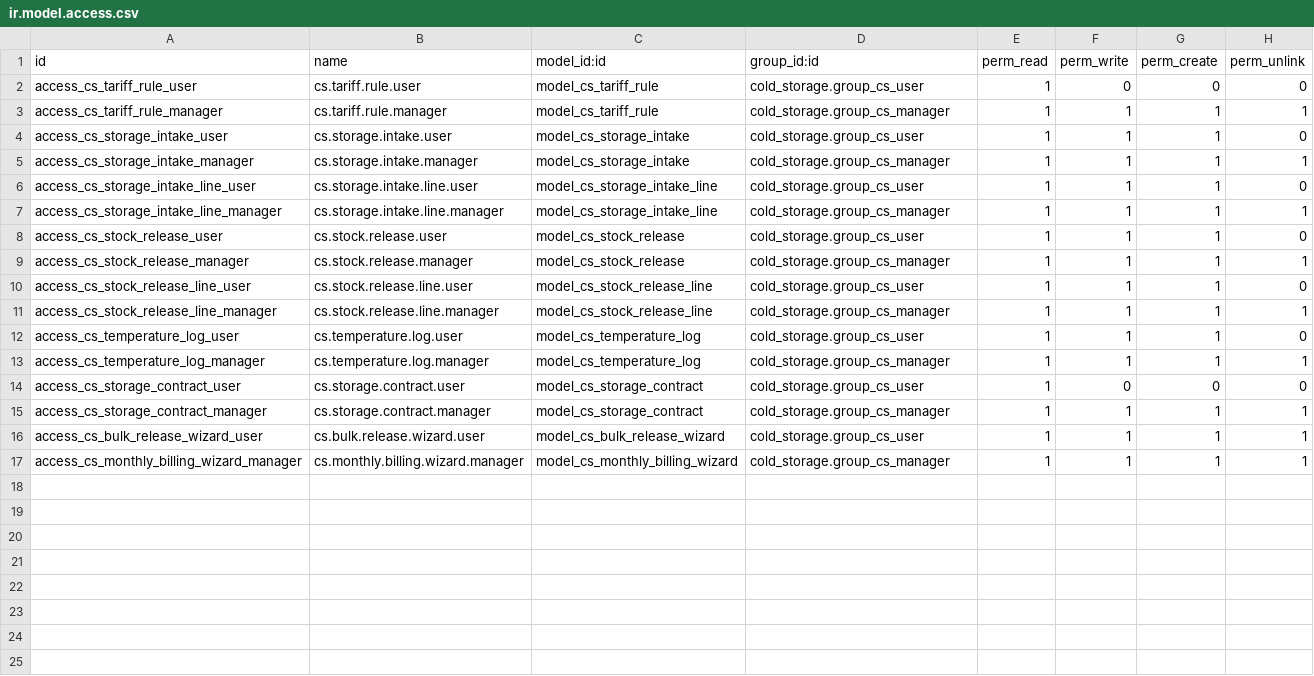
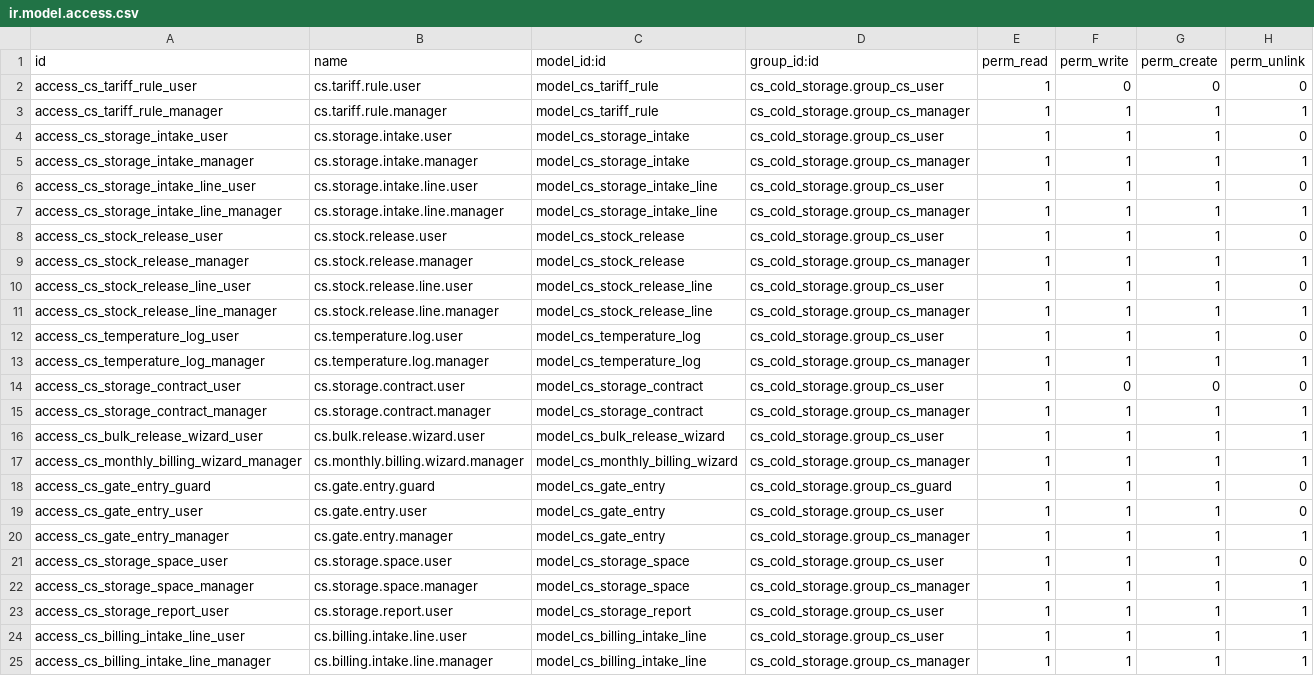
Before and after one commit to Mohtashim-1/Cold-Storage, a CSV file: security/ir.model.access.csv, drawn as a sheet.

```diff
--- a/security/ir.model.access.csv
+++ b/security/ir.model.access.csv
@@ -1,17 +1,25 @@
 id,name,model_id:id,group_id:id,perm_read,perm_write,perm_create,perm_unlink
-access_cs_tariff_rule_user,cs.tariff.rule.user,model_cs_tariff_rule,cold_storage.group_cs_user,1,0,0,0
-access_cs_tariff_rule_manager,cs.tariff.rule.manager,model_cs_tariff_rule,cold_storage.group_cs_manager,1,1,1,1
-access_cs_storage_intake_user,cs.storage.intake.user,model_cs_storage_intake,cold_storage.group_cs_user,1,1,1,0
-access_cs_storage_intake_manager,cs.storage.intake.manager,model_cs_storage_intake,cold_storage.group_cs_manager,1,1,1,1
-access_cs_storage_intake_line_user,cs.storage.intake.line.user,model_cs_storage_intake_line,cold_storage.group_cs_user,1,1,1,0
-access_cs_storage_intake_line_manager,cs.storage.intake.line.manager,model_cs_storage_intake_line,cold_storage.group_cs_manager,1,1,1,1
-access_cs_stock_release_user,cs.stock.release.user,model_cs_stock_release,cold_storage.group_cs_user,1,1,1,0
-access_cs_stock_release_manager,cs.stock.release.manager,model_cs_stock_release,cold_storage.group_cs_manager,1,1,1,1
-access_cs_stock_release_line_user,cs.stock.release.line.user,model_cs_stock_release_line,cold_storage.group_cs_user,1,1,1,0
-access_cs_stock_release_line_manager,cs.stock.release.line.manager,model_cs_stock_release_line,cold_storage.group_cs_manager,1,1,1,1
-access_cs_temperature_log_user,cs.temperature.log.user,model_cs_temperature_log,cold_storage.group_cs_user,1,1,1,0
-access_cs_temperature_log_manager,cs.temperature.log.manager,model_cs_temperature_log,cold_storage.group_cs_manager,1,1,1,1
-access_cs_storage_contract_user,cs.storage.contract.user,model_cs_storage_contract,cold_storage.group_cs_user,1,0,0,0
-access_cs_storage_contract_manager,cs.storage.contract.manager,model_cs_storage_contract,cold_storage.group_cs_manager,1,1,1,1
-access_cs_bulk_release_wizard_user,cs.bulk.release.wizard.user,model_cs_bulk_release_wizard,cold_storage.group_cs_user,1,1,1,1
-access_cs_monthly_billing_wizard_manager,cs.monthly.billing.wizard.manager,model_cs_monthly_billing_wizard,cold_storage.group_cs_manager,1,1,1,1
+access_cs_tariff_rule_user,cs.tariff.rule.user,model_cs_tariff_rule,cs_cold_storage.group_cs_user,1,0,0,0
+access_cs_tariff_rule_manager,cs.tariff.rule.manager,model_cs_tariff_rule,cs_cold_storage.group_cs_manager,1,1,1,1
+access_cs_storage_intake_user,cs.storage.intake.user,model_cs_storage_intake,cs_cold_storage.group_cs_user,1,1,1,0
+access_cs_storage_intake_manager,cs.storage.intake.manager,model_cs_storage_intake,cs_cold_storage.group_cs_manager,1,1,1,1
+access_cs_storage_intake_line_user,cs.storage.intake.line.user,model_cs_storage_intake_line,cs_cold_storage.group_cs_user,1,1,1,0
+access_cs_storage_intake_line_manager,cs.storage.intake.line.manager,model_cs_storage_intake_line,cs_cold_storage.group_cs_manager,1,1,1,1
+access_cs_stock_release_user,cs.stock.release.user,model_cs_stock_release,cs_cold_storage.group_cs_user,1,1,1,0
+access_cs_stock_release_manager,cs.stock.release.manager,model_cs_stock_release,cs_cold_storage.group_cs_manager,1,1,1,1
+access_cs_stock_release_line_user,cs.stock.release.line.user,model_cs_stock_release_line,cs_cold_storage.group_cs_user,1,1,1,0
+access_cs_stock_release_line_manager,cs.stock.release.line.manager,model_cs_stock_release_line,cs_cold_storage.group_cs_manager,1,1,1,1
+access_cs_temperature_log_user,cs.temperature.log.user,model_cs_temperature_log,cs_cold_storage.group_cs_user,1,1,1,0
+access_cs_temperature_log_manager,cs.temperature.log.manager,model_cs_temperature_log,cs_cold_storage.group_cs_manager,1,1,1,1
+access_cs_storage_contract_user,cs.storage.contract.user,model_cs_storage_contract,cs_cold_storage.group_cs_user,1,0,0,0
+access_cs_storage_contract_manager,cs.storage.contract.manager,model_cs_storage_contract,cs_cold_storage.group_cs_manager,1,1,1,1
+access_cs_bulk_release_wizard_user,cs.bulk.release.wizard.user,model_cs_bulk_release_wizard,cs_cold_storage.group_cs_user,1,1,1,1
+access_cs_monthly_billing_wizard_manager,cs.monthly.billing.wizard.manager,model_cs_monthly_billing_wizard,cs_cold_storage.group_cs_manager,1,1,1,1
+access_cs_gate_entry_guard,cs.gate.entry.guard,model_cs_gate_entry,cs_cold_storage.group_cs_guard,1,1,1,0
+access_cs_gate_entry_user,cs.gate.entry.user,model_cs_gate_entry,cs_cold_storage.group_cs_user,1,1,1,0
+access_cs_gate_entry_manager,cs.gate.entry.manager,model_cs_gate_entry,cs_cold_storage.group_cs_manager,1,1,1,1
+access_cs_storage_space_user,cs.storage.space.user,model_cs_storage_space,cs_cold_storage.group_cs_user,1,1,1,0
+access_cs_storage_space_manager,cs.storage.space.manager,model_cs_storage_space,cs_cold_storage.group_cs_manager,1,1,1,1
+access_cs_storage_report_user,cs.storage.report.user,model_cs_storage_report,cs_cold_storage.group_cs_user,1,1,1,1
+access_cs_billing_intake_line_user,cs.billing.intake.line.user,model_cs_billing_intake_line,cs_cold_storage.group_cs_user,1,1,1,1
+access_cs_billing_intake_line_manager,cs.billing.intake.line.manager,model_cs_billing_intake_line,cs_cold_storage.group_cs_manager,1,1,1,1
```
Also changed, not shown: 2 other files.
